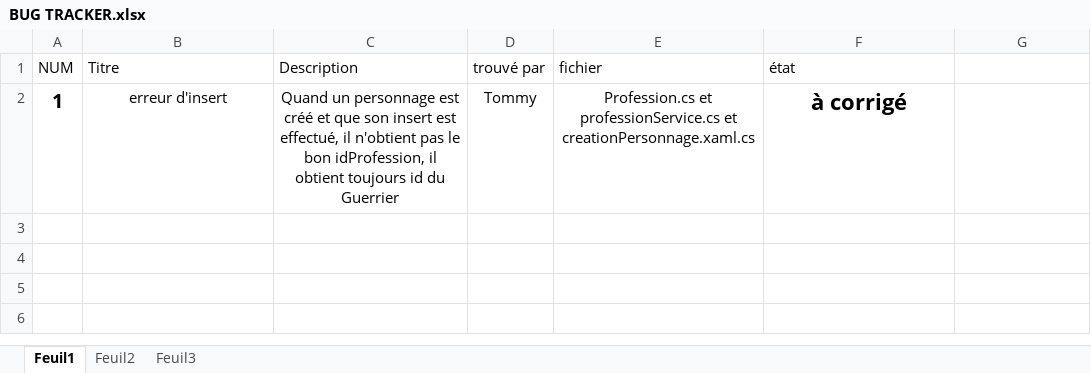
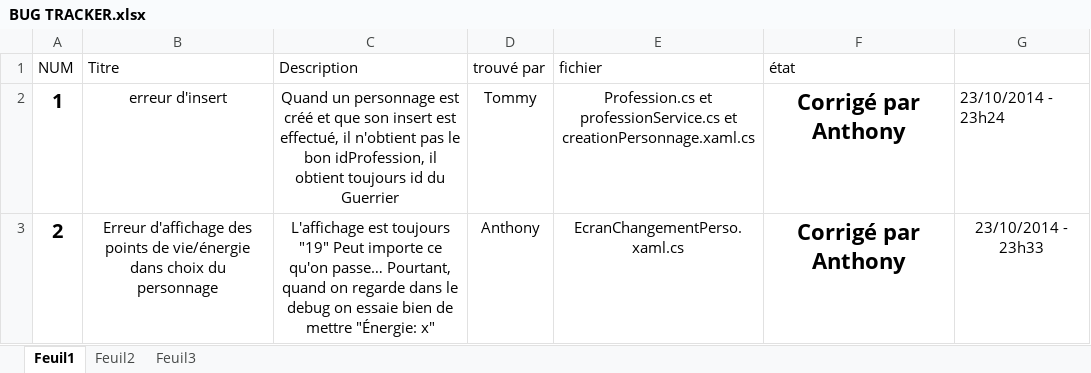
Before and after one commit to anthonygauthier/Combaxe, an Excel workbook: BUG TRACKER.xlsx, sheet Feuil1, drawn as a sheet; values as stored, in another font and other column widths than the file's, no borders; the diff names each change by its address in the sheet, - before the commit and + after, or states it on an @@ line.

Commit message:
Mise à jour 0.1.1a - Correction de bug de merging
Correction de bug de merging qu'il y a eu dans le fichier
"EcranChangementPerso.xaml.cs" entre Tommy et moi-même.

```diff
--- a/BUG TRACKER.xlsx (sheet Feuil1)
+++ b/BUG TRACKER.xlsx (sheet Feuil1)
-F2 (état): à corrigé
+F2 (état): Corrigé par Anthony
-G2: (empty)
+G2: 23/10/2014 - 23h24
+row 3: 2 | Erreur d'affichage des points de vie/énergie dans choix du personnage | L'affichage est toujours "19" Peut importe ce qu'on passe… Pourtant, quand on regarde dans le debug on essaie bien de mettre "Énergie: x" | Anthony | EcranChangementPerso.xaml.cs | Corrigé par Anthony | 23/10/2014 - 23h33
```
Also changed, not shown: 4 other files.
